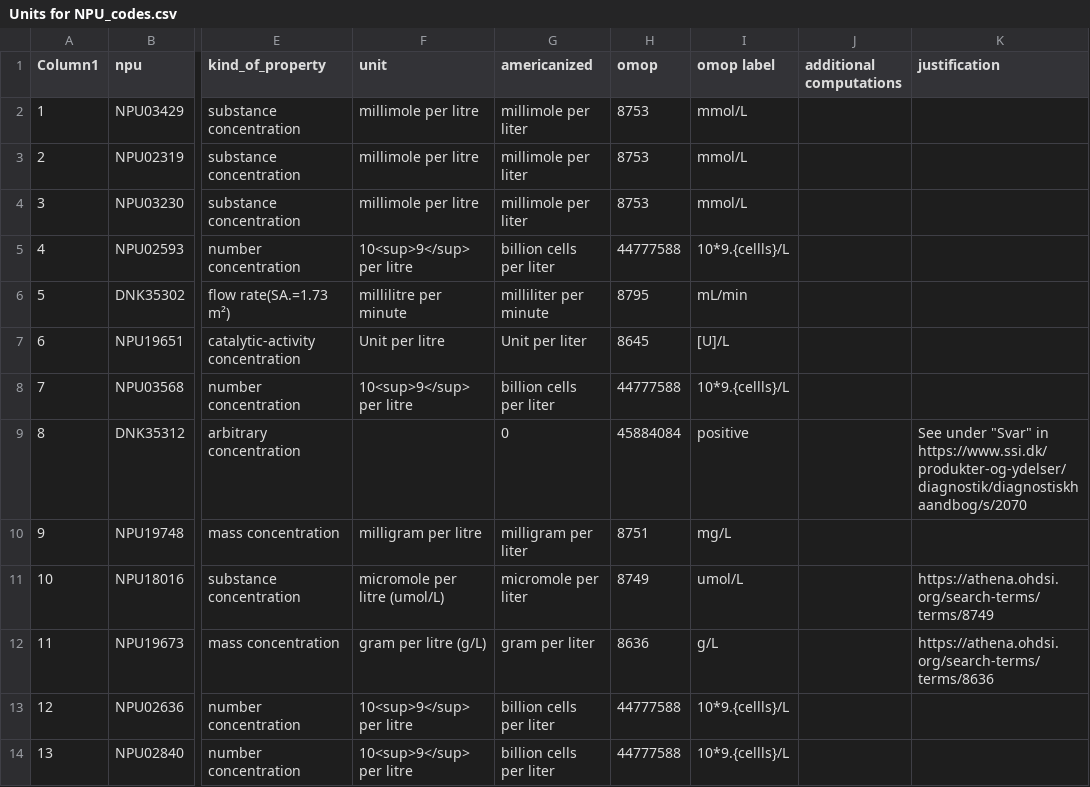
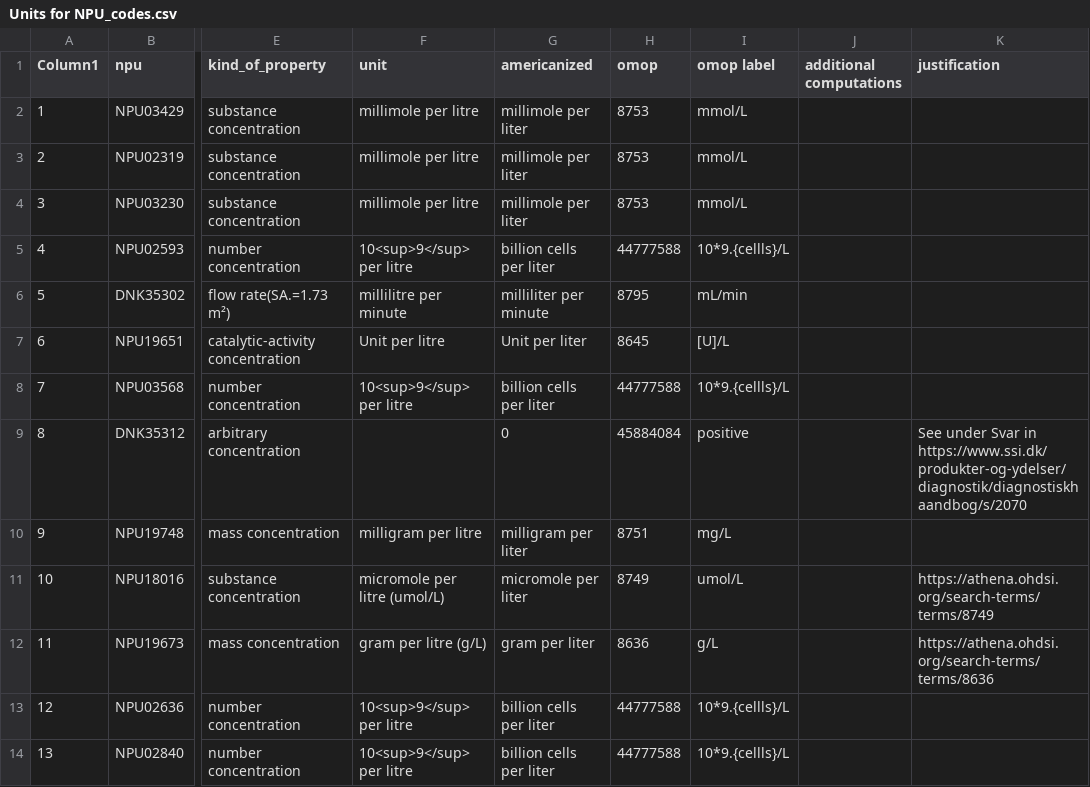
Before and after one commit to ohdsi-denmark/danish_medical_vocabularies_to_OMOP, a CSV file: Units for NPU_codes.csv, drawn as a sheet; only a part is shown, gaps mark what is left out; the diff names each change by its address in the sheet, - before the commit and + after, or states it on an @@ line.

Commit message:
Update Units for NPU_codes.csv
quotation removed

```diff
--- a/Units for NPU_codes.csv
+++ b/Units for NPU_codes.csv
-K9 (justification): See under "Svar" in https://www.ssi.dk/produkter-og-ydelser/diagnostik/diagnostiskhaandbog/s/2070
+K9 (justification): See under Svar in https://www.ssi.dk/produkter-og-ydelser/diagnostik/diagnostiskhaandbog/s/2070
```
